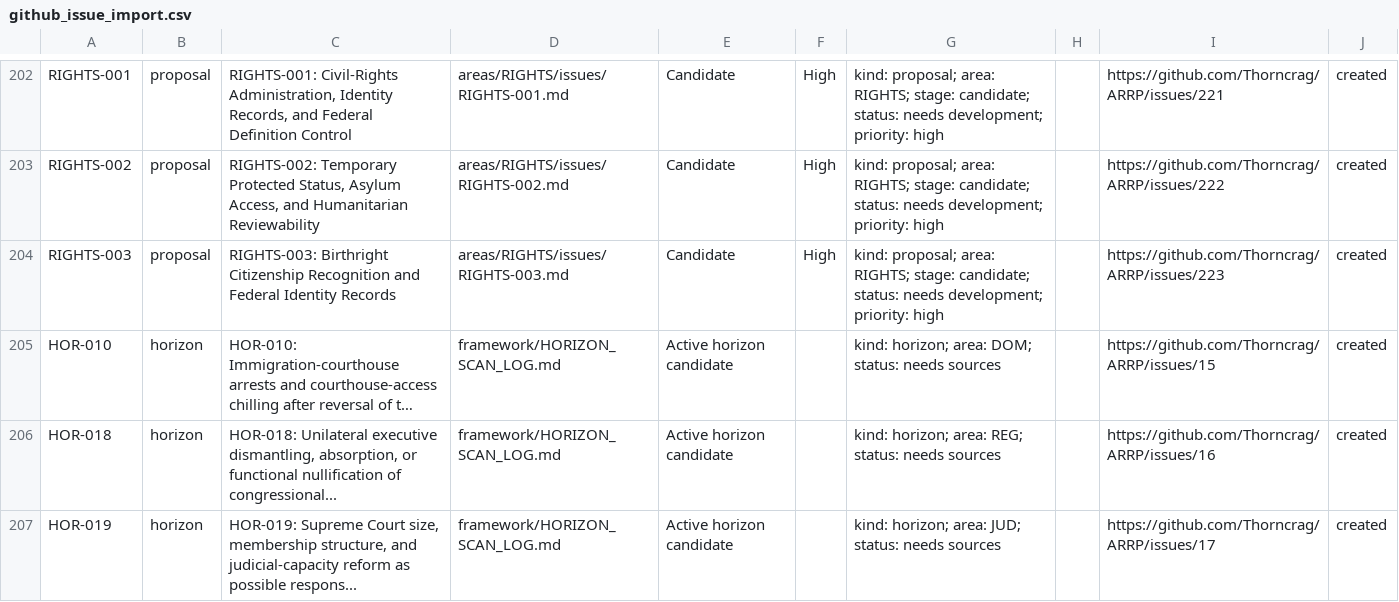
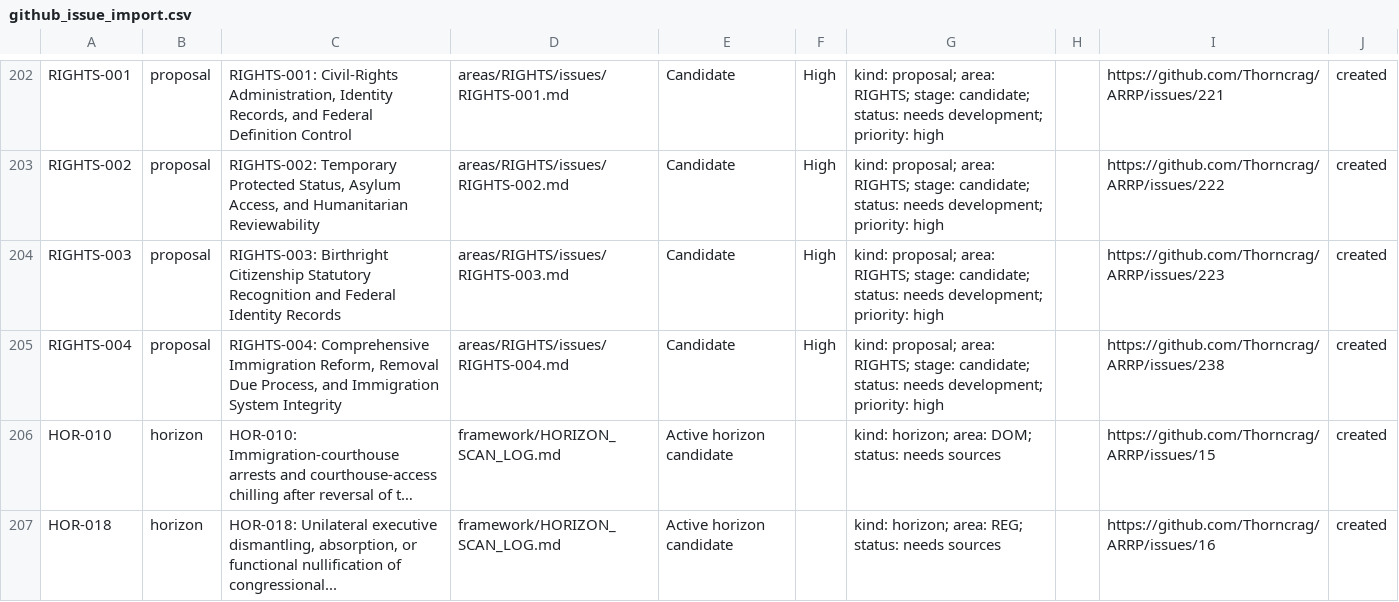
Before and after one commit to Thorncrag/ARRP, a CSV file: inventory/github_issue_import.csv, drawn as a sheet; only a part is shown, gaps mark what is left out; the shorter side is filled out with more unchanged rows; long unchanged cells end in …; the diff names each change by its address in the sheet, - before the commit and + after, or states it on an @@ line.

```diff
--- a/inventory/github_issue_import.csv
+++ b/inventory/github_issue_import.csv
-C204: …Birthright Citizenship Recognition and…
+C204: …Birthright Citizenship Statutory Recognition and…
+row 205: RIGHTS-004 | proposal | RIGHTS-004: Comprehensive Immigration Reform, Removal Due Process, and Immigration System Integrity | areas/RIGHTS/issues/RIGHTS-004.md | Candidate | High | kind: proposal; area: RIGHTS; stage: candidate; status: needs development; priority: high |  | https://github.com/Thorncrag/ARRP/issues/238 | created
```
Also changed, not shown: inventory/sources.csv, 7 other files.
